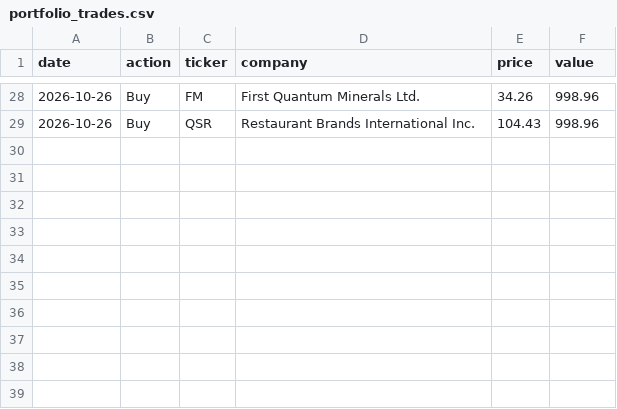
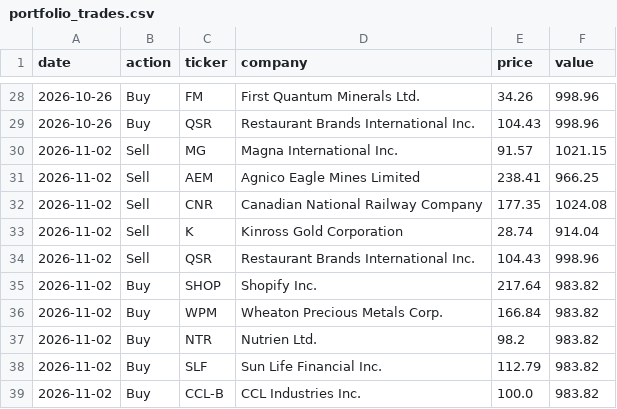
Before and after one commit to connormcginty12-alt/tsx-value-check, a CSV file: portfolio_trades.csv, drawn as a sheet; only a part is shown, gaps mark what is left out.

```diff
--- a/portfolio_trades.csv
+++ b/portfolio_trades.csv
@@ -29 +29,11 @@ date,action,ticker,company,price,value
 2026-10-26,Buy,QSR,Restaurant Brands International Inc.,104.43,998.96
+2026-11-02,Sell,MG,Magna International Inc.,91.57,1021.15
+2026-11-02,Sell,AEM,Agnico Eagle Mines Limited,238.41,966.25
+2026-11-02,Sell,CNR,Canadian National Railway Company,177.35,1024.08
+2026-11-02,Sell,K,Kinross Gold Corporation,28.74,914.04
+2026-11-02,Sell,QSR,Restaurant Brands International Inc.,104.43,998.96
+2026-11-02,Buy,SHOP,Shopify Inc.,217.64,983.82
+2026-11-02,Buy,WPM,Wheaton Precious Metals Corp.,166.84,983.82
+2026-11-02,Buy,NTR,Nutrien Ltd.,98.2,983.82
+2026-11-02,Buy,SLF,Sun Life Financial Inc.,112.79,983.82
+2026-11-02,Buy,CCL-B,CCL Industries Inc.,100.0,983.82
```
Also changed, not shown: portfolio_plan.csv, ratings.csv, 19 other files.
